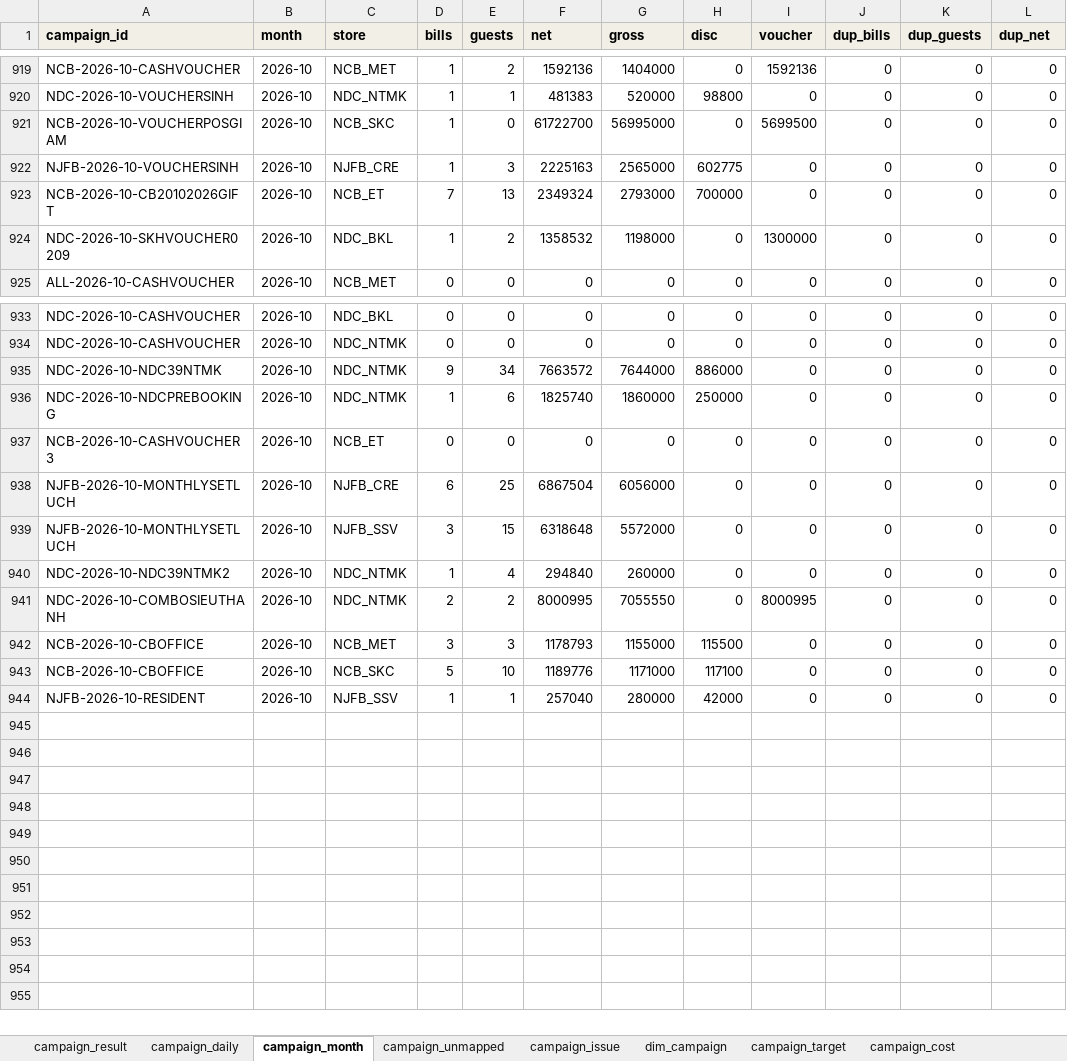
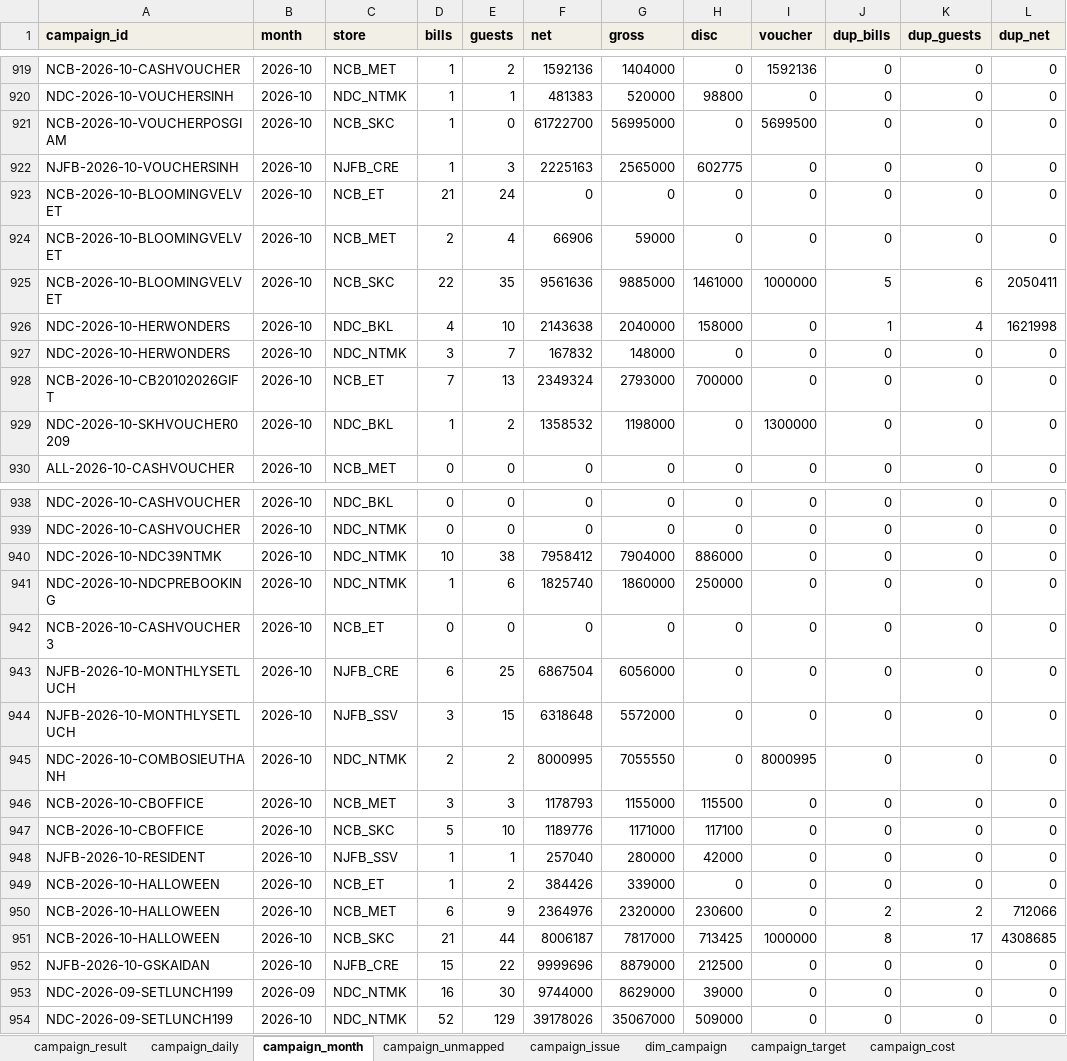
Before and after one commit to atkbluesky/noire-fnb, an Excel workbook: data_input/03_campaign.xlsx, sheet campaign_month, drawn as a sheet; only a part is shown, gaps mark what is left out; values as stored, in another font and other column widths than the file's, no borders; removed rows and columns are numbered as before the commit, all else as after; the diff names each change by its address in the sheet, - before the commit and + after, or states it on an @@ line.

```diff
--- a/data_input/03_campaign.xlsx (sheet campaign_month)
+++ b/data_input/03_campaign.xlsx (sheet campaign_month)
+row 923: NCB-2026-10-BLOOMINGVELVET | 2026-10 | NCB_ET | 21 | 24 | 0 | 0 | 0 | 0 | 0 | 0 | 0
+row 924: NCB-2026-10-BLOOMINGVELVET | 2026-10 | NCB_MET | 2 | 4 | 66906 | 59000 | 0 | 0 | 0 | 0 | 0
+row 925: NCB-2026-10-BLOOMINGVELVET | 2026-10 | NCB_SKC | 22 | 35 | 9561636 | 9885000 | 1461000 | 1000000 | 5 | 6 | 2050411
+row 926: NDC-2026-10-HERWONDERS | 2026-10 | NDC_BKL | 4 | 10 | 2143638 | 2040000 | 158000 | 0 | 1 | 4 | 1621998
+row 927: NDC-2026-10-HERWONDERS | 2026-10 | NDC_NTMK | 3 | 7 | 167832 | 148000 | 0 | 0 | 0 | 0 | 0
-D940 (bills): 9
+D940 (bills): 10
-E940 (guests): 34
+E940 (guests): 38
-F940 (net): 7663572
+F940 (net): 7958412
-G940 (gross): 7644000
+G940 (gross): 7904000
-row 940: NDC-2026-10-NDC39NTMK2 | 2026-10 | NDC_NTMK | 1 | 4 | 294840 | 260000 | 0 | 0 | 0 | 0 | 0
+row 949: NCB-2026-10-HALLOWEEN | 2026-10 | NCB_ET | 1 | 2 | 384426 | 339000 | 0 | 0 | 0 | 0 | 0
+row 950: NCB-2026-10-HALLOWEEN | 2026-10 | NCB_MET | 6 | 9 | 2364976 | 2320000 | 230600 | 0 | 2 | 2 | 712066
+row 951: NCB-2026-10-HALLOWEEN | 2026-10 | NCB_SKC | 21 | 44 | 8006187 | 7817000 | 713425 | 1000000 | 8 | 17 | 4308685
+row 952: NJFB-2026-10-GSKAIDAN | 2026-10 | NJFB_CRE | 15 | 22 | 9999696 | 8879000 | 212500 | 0 | 0 | 0 | 0
+row 953: NDC-2026-09-SETLUNCH199 | 2026-09 | NDC_NTMK | 16 | 30 | 9744000 | 8629000 | 39000 | 0 | 0 | 0 | 0
+row 954: NDC-2026-09-SETLUNCH199 | 2026-10 | NDC_NTMK | 52 | 129 | 39178026 | 35067000 | 509000 | 0 | 0 | 0 | 0
```
Also changed, not shown: sheet campaign_daily, sheet campaign_result, sheet pre_calib, sheet campaign_target, sheet dim_campaign, sheet campaign_item, 2 more sheets, data_input/04_preeval.xlsx, data_input/05_plan_lock.xlsx, 4 other files.
